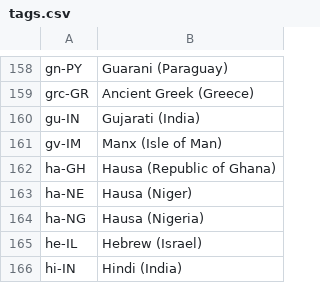
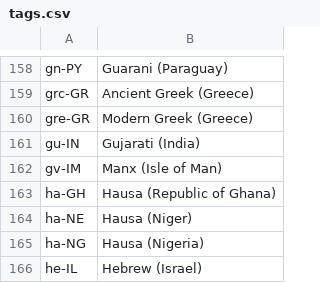
Before and after one commit to kenkyu392/go-tm, a CSV file: docs/tags.csv, drawn as a sheet; only a part is shown, gaps mark what is left out; the shorter side is filled out with more unchanged rows; the diff names each change by its address in the sheet, - before the commit and + after, or states it on an @@ line.

Commit message:
Separate "greek" from the "all" package

```diff
--- a/docs/tags.csv
+++ b/docs/tags.csv
+row 160: gre-GR | Modern Greek (Greece)
```
Also changed, not shown: 3 other files.
